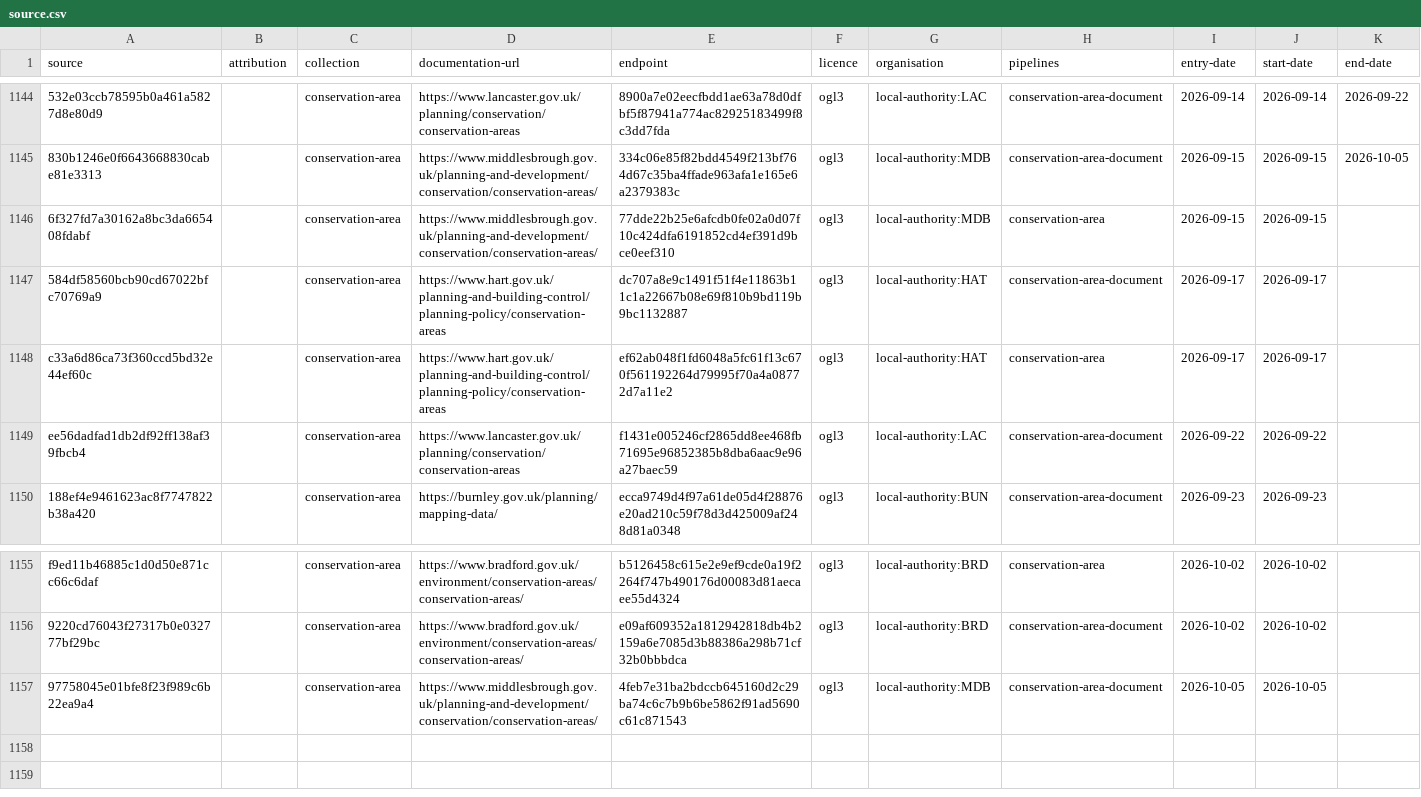
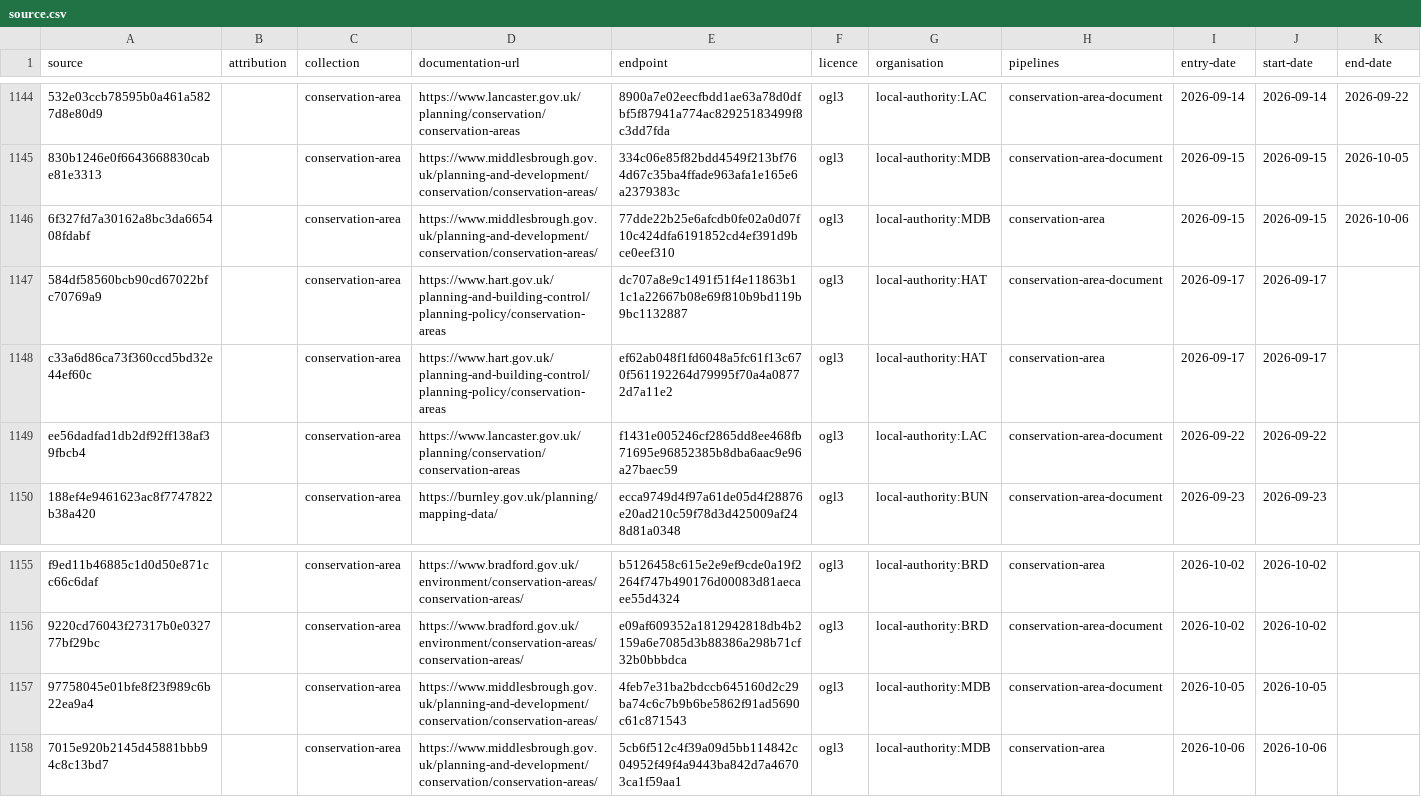
Before and after one commit to digital-land/config, a CSV file: collection/conservation-area/source.csv, drawn as a sheet; only a part is shown, gaps mark what is left out; the diff names each change by its address in the sheet, - before the commit and + after, or states it on an @@ line.

Commit message:
add conservation-area local-authority:MDB Vid-Jaokar

```diff
--- a/collection/conservation-area/source.csv
+++ b/collection/conservation-area/source.csv
-K1146 (end-date): (empty)
+K1146 (end-date): 2026-10-06
+row 1158: 7015e920b2145d45881bbb94c8c13bd7 |  | conservation-area | https://www.middlesbrough.gov.uk/planning-and-development/conservation/conservation-areas/ | 5cb6f512c4f39a09d5bb114842c04952f49f4a9443ba842d7a46703ca1f59aa1 | ogl3 | local-authority:MDB | conservation-area | 2026-10-06 | 2026-10-06
```
Also changed, not shown: collection/conservation-area/endpoint.csv.
